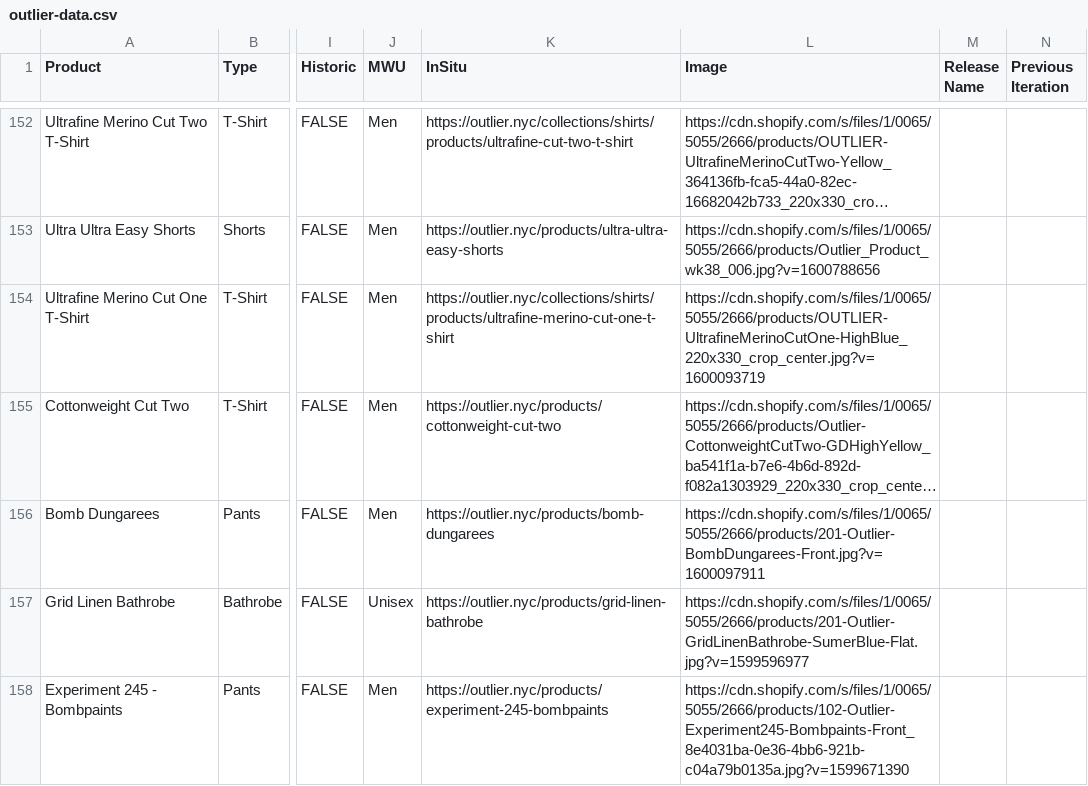
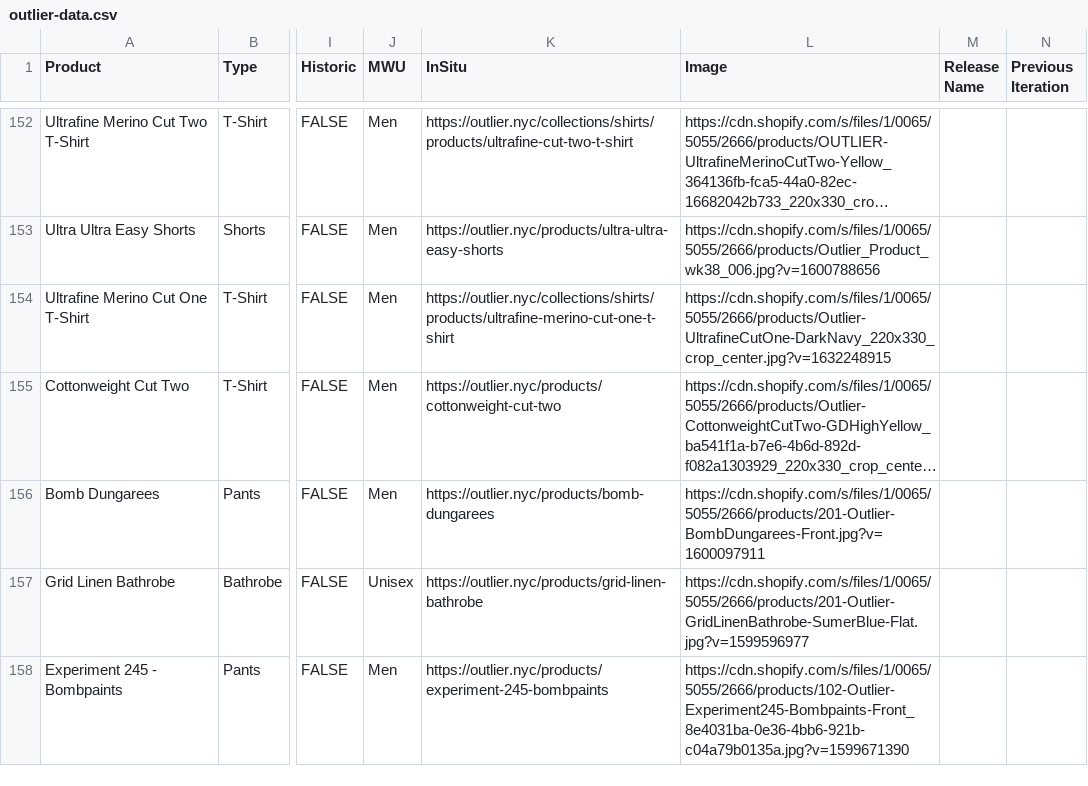
Before and after one commit to ciyer/outlier, a CSV file: public/outlier-data.csv, drawn as a sheet; only a part is shown, gaps mark what is left out; long unchanged cells end in …; the diff covers the shown part only; the diff names each change by its address in the sheet, - before the commit and + after, or states it on an @@ line.

Commit message:
data: fix images

```diff
--- a/public/outlier-data.csv
+++ b/public/outlier-data.csv
-L154 (Image): https://cdn.shopify.com/s/files/1/0065/5055/2666/products/OUTLIER-UltrafineMerinoCutOne-HighBlue_220x330_crop_center.jpg?v=1600093719
+L154 (Image): https://cdn.shopify.com/s/files/1/0065/5055/2666/products/Outlier-UltrafineCutOne-DarkNavy_220x330_crop_center.jpg?v=1632248915
```
Also changed, not shown: 5 edited cells elsewhere in this file.
